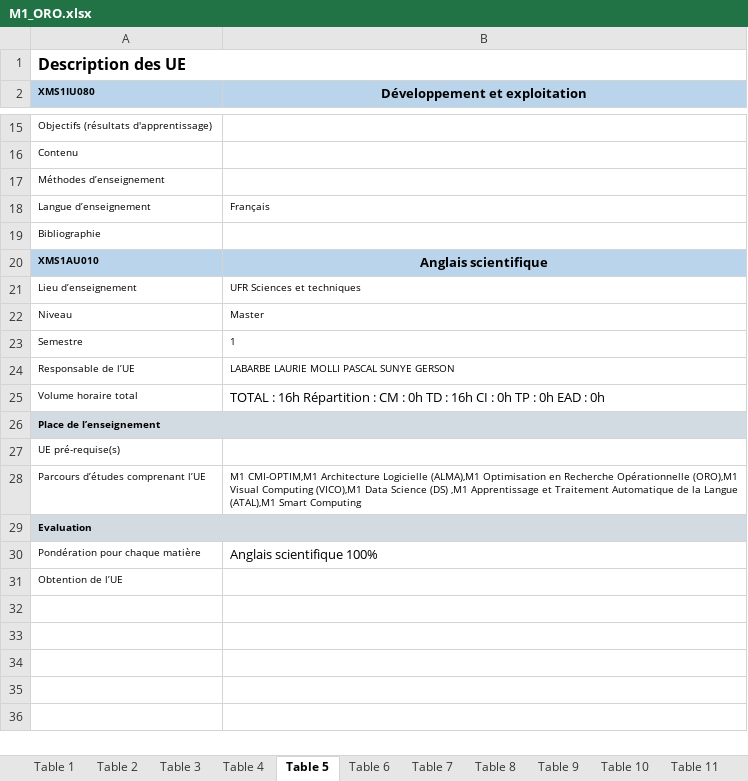
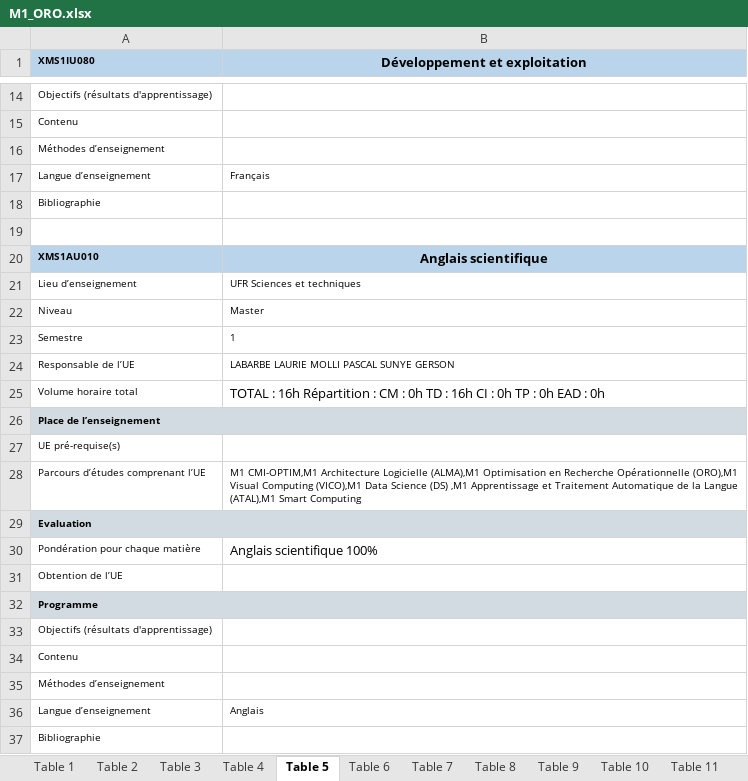
Before and after one commit to momo54/SLM-EXP, an Excel workbook: data/MasterInfo/M1_ORO.xlsx, sheet Table 5, drawn as a sheet; only a part is shown, gaps mark what is left out; values as stored, in another font and other column widths than the file's, no borders; removed rows and columns are numbered as before the commit, all else as after; the diff names each change by its address in the sheet, - before the commit and + after, or states it on an @@ line.

Commit message:
Modification to 2025 Masters 1 (not yet 2)  excels, now they all contains 16 tables, and courses are properly cut

```diff
--- a/data/MasterInfo/M1_ORO.xlsx (sheet Table 5)
+++ b/data/MasterInfo/M1_ORO.xlsx (sheet Table 5)
-row 1: Description des UE
+row 19: (empty)
+row 32: Programme
+row 33: Objectifs (résultats d'apprentissage)
+row 34: Contenu
+row 35: Méthodes d’enseignement
+row 36: Langue d’enseignement | Anglais
+row 37: Bibliographie
```
Also changed, not shown: sheet Table 15, sheet Table 8, sheet Table 14, sheet Table 13, sheet Table 10, sheet Table 16, 5 more sheets, other sheet tabs, charts or pictures, data/MasterInfo/M1_ALMA.xlsx, data/MasterInfo/M1_ATAL.xlsx, 2 other files.
